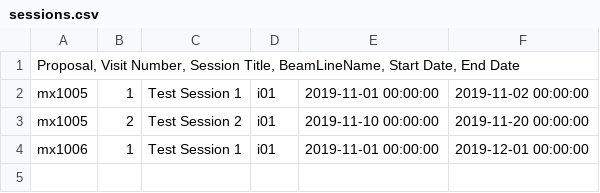
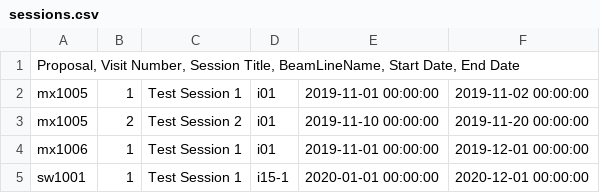
Before and after one commit to drnasmith/jmeter-ispyb, a CSV file: files/sessions.csv, drawn as a sheet; the diff names each change by its address in the sheet, - before the commit and + after, or states it on an @@ line.

```diff
--- a/files/sessions.csv
+++ b/files/sessions.csv
+row 5: sw1001 | 1 | Test Session 1 | i15-1 | 2020-01-01 00:00:00 | 2020-12-01 00:00:00
```
Also changed, not shown: 8 other files.
